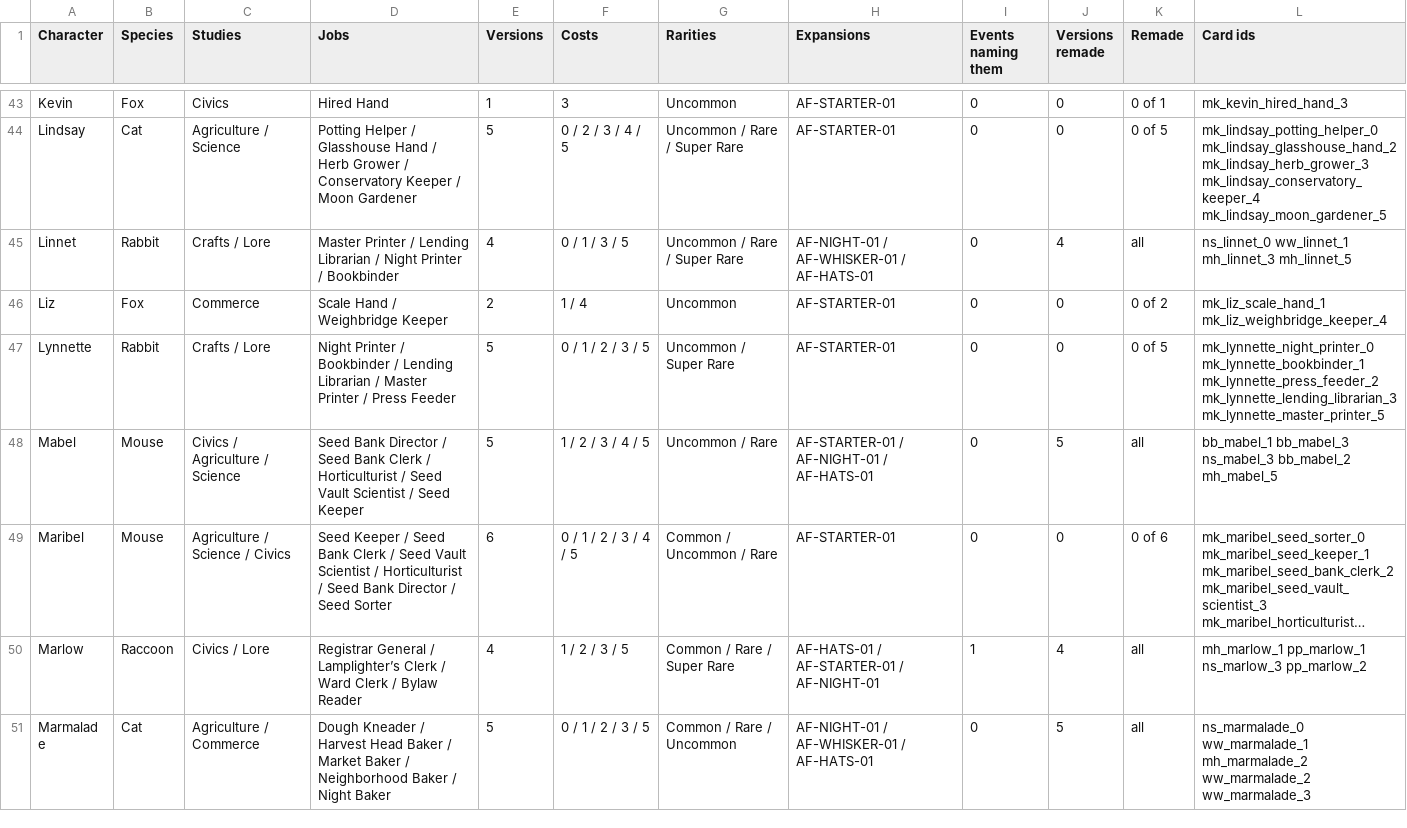
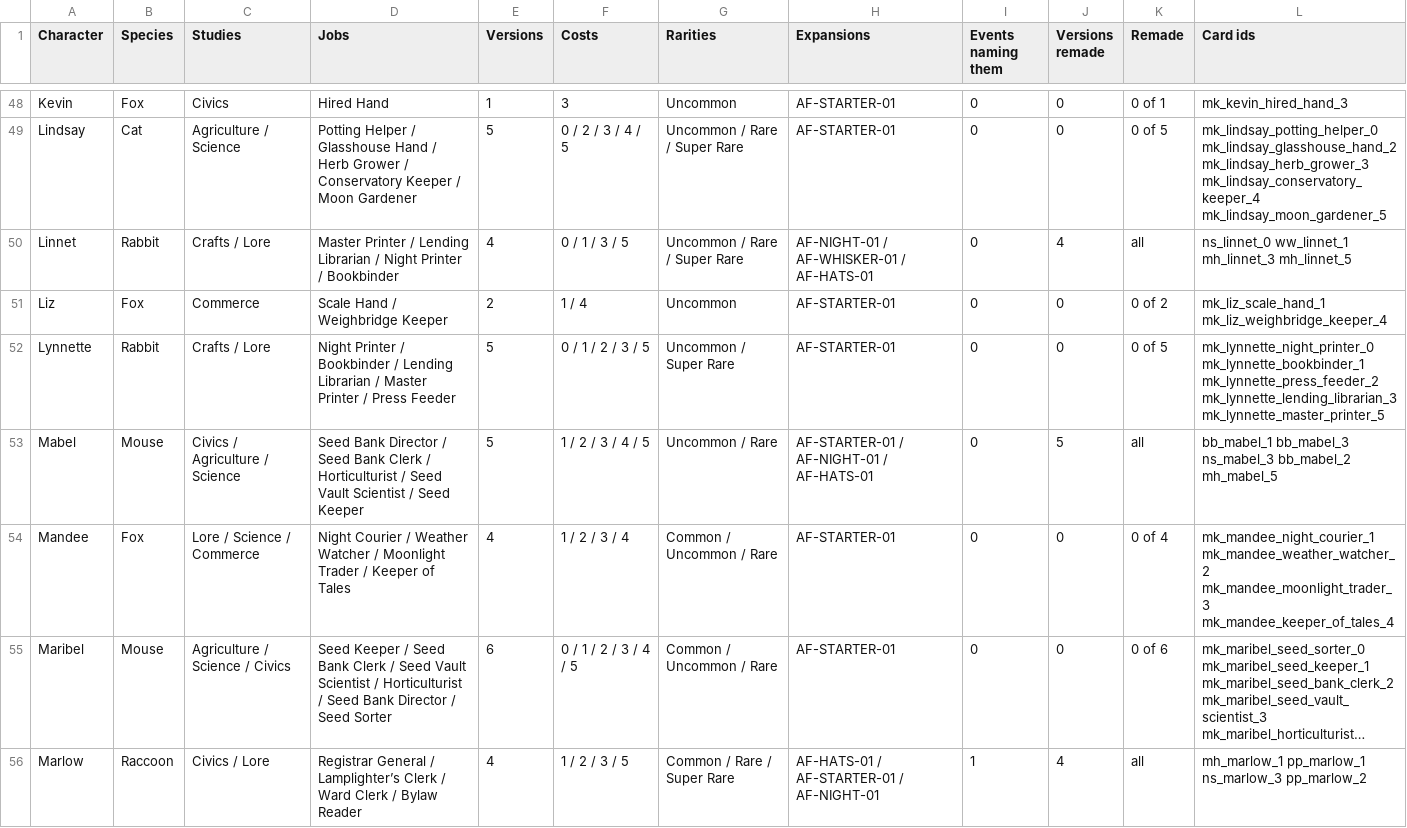
Before and after one commit to jxburros/Animal-Friends-Test-1, a CSV file: docs/characters.csv, drawn as a sheet; only a part is shown, gaps mark what is left out; the shorter side is filled out with more unchanged rows; long unchanged cells end in …; the diff covers the shown part only; the diff names each change by its address in the sheet, - before the commit and + after, or states it on an @@ line.

```diff
--- a/docs/characters.csv
+++ b/docs/characters.csv
+row 54: Mandee | Fox | Lore / Science / Commerce | Night Courier / Weather Watcher / Moonlight Trader / Keeper of Tales | 4 | 1 / 2 / 3 / 4 | Common / Uncommon / Rare | AF-STARTER-01 | 0 | 0 | 0 of 4 | mk_mandee_night_courier_1 mk_mandee_weather_watcher_2 mk_mandee_moonlight_trader_3 mk_mandee_keeper_of_tales_4
```
Also changed, not shown: 5 added rows and 20 edited cells elsewhere in this file, 3 other files.
